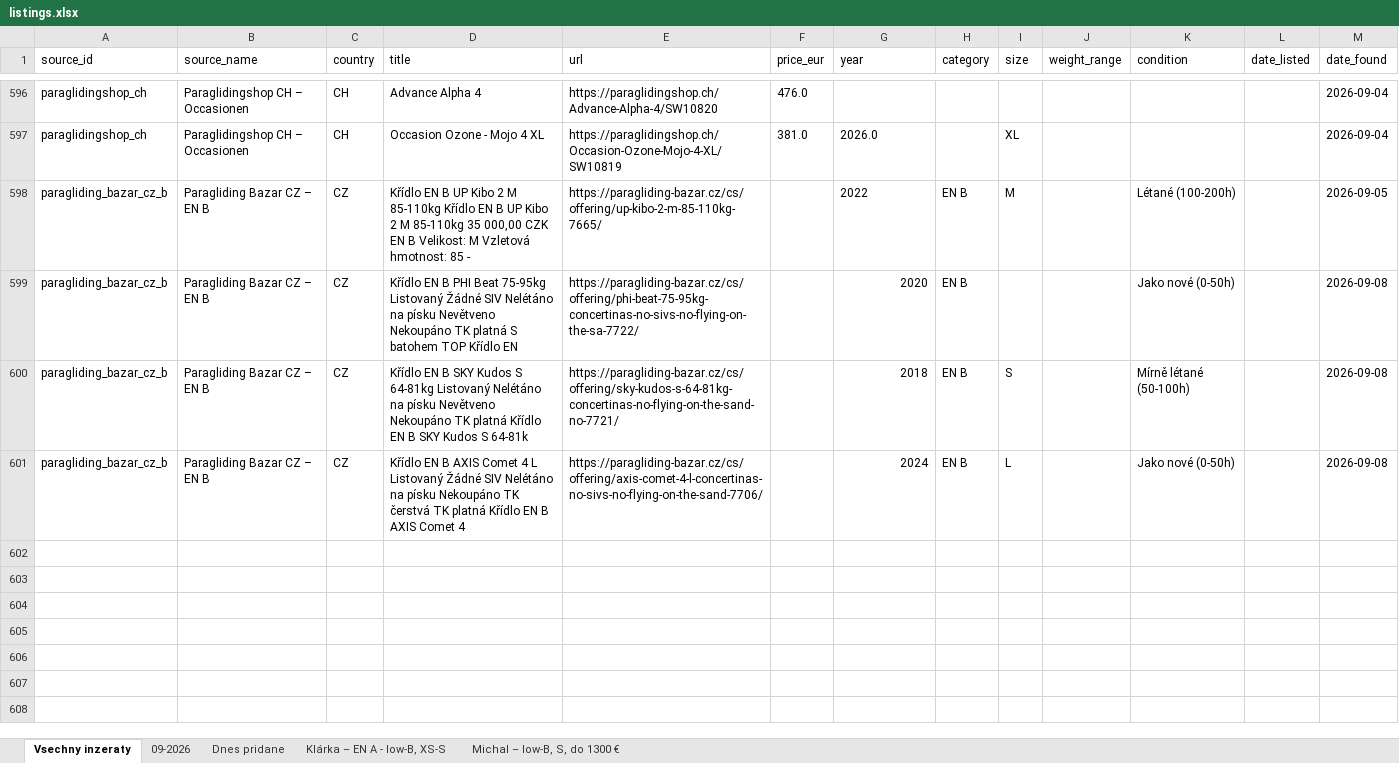
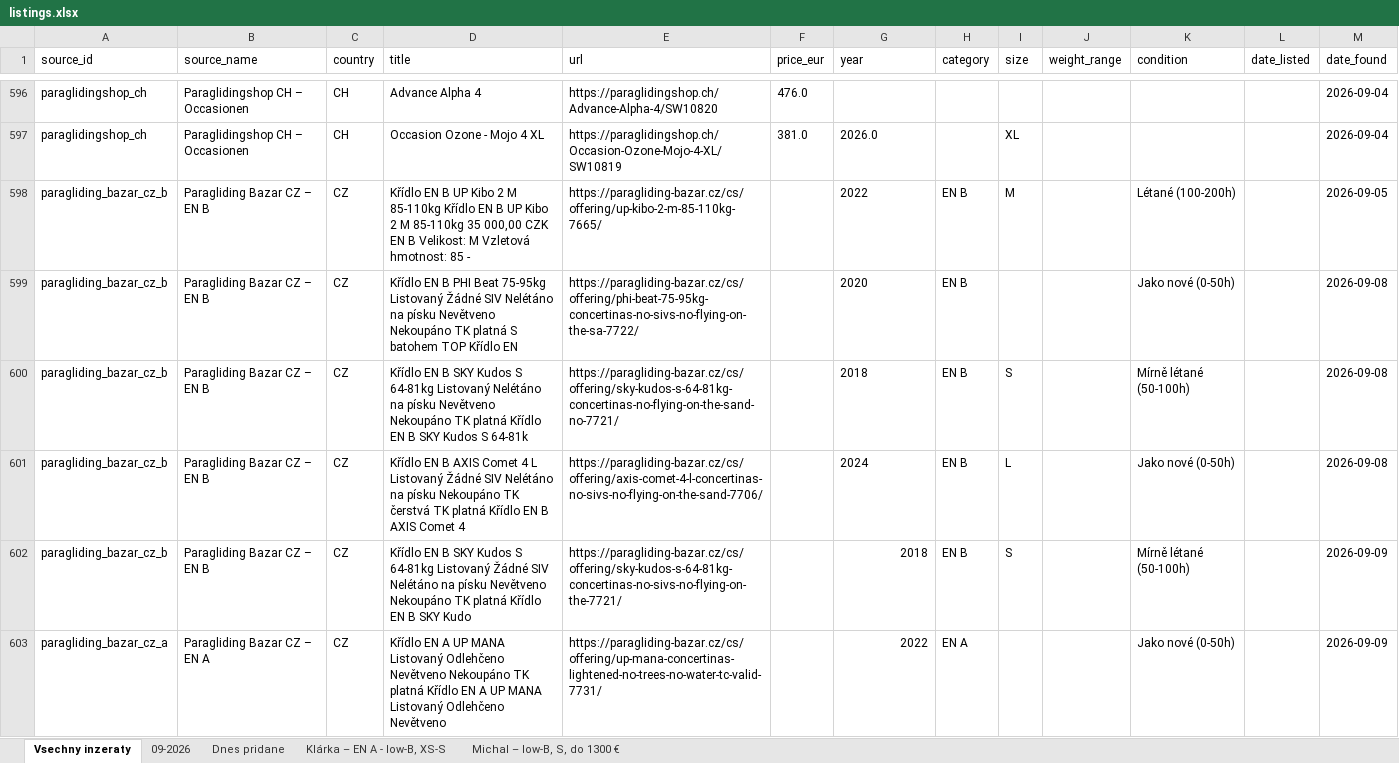
Before and after one commit to zimmema3/paragliding, an Excel workbook: data/bazar_watcher/listings.xlsx, sheet Vsechny inzeraty, drawn as a sheet; only a part is shown, gaps mark what is left out; values as stored, in another font and other column widths than the file's, no borders; the diff names each change by its address in the sheet, - before the commit and + after, or states it on an @@ line.

```diff
--- a/data/bazar_watcher/listings.xlsx (sheet Vsechny inzeraty)
+++ b/data/bazar_watcher/listings.xlsx (sheet Vsechny inzeraty)
-G599:G601 alignment: right
+G599:G601 alignment: left
+row 602: paragliding_bazar_cz_b | Paragliding Bazar CZ – EN B | CZ | Křídlo EN B SKY Kudos S 64-81kg Listovaný Žádné SIV Nelétáno na písku Nevětveno Nekoupáno TK platná Křídlo EN B SKY Kudo | https://paragliding-bazar.cz/cs/offering/sky-kudos-s-64-81kg-concertinas-no-sivs-no-flying-on-the-7721/ |  | 2018 | EN B | S |  | Mírně létané (50-100h) |  | 2026-09-09
+row 603: paragliding_bazar_cz_a | Paragliding Bazar CZ – EN A | CZ | Křídlo EN A UP MANA Listovaný Odlehčeno Nevětveno Nekoupáno TK platná Křídlo EN A UP MANA Listovaný Odlehčeno Nevětveno | https://paragliding-bazar.cz/cs/offering/up-mana-concertinas-lightened-no-trees-no-water-tc-valid-7731/ |  | 2022 | EN A |  |  | Jako nové (0-50h) |  | 2026-09-09
```
Also changed, not shown: sheet Dnes pridane, sheet 09-2026, sheet Klárka – EN A - low-B, XS-S, sheet Michal – low-B, S, do 1300 €, 1 other file.
